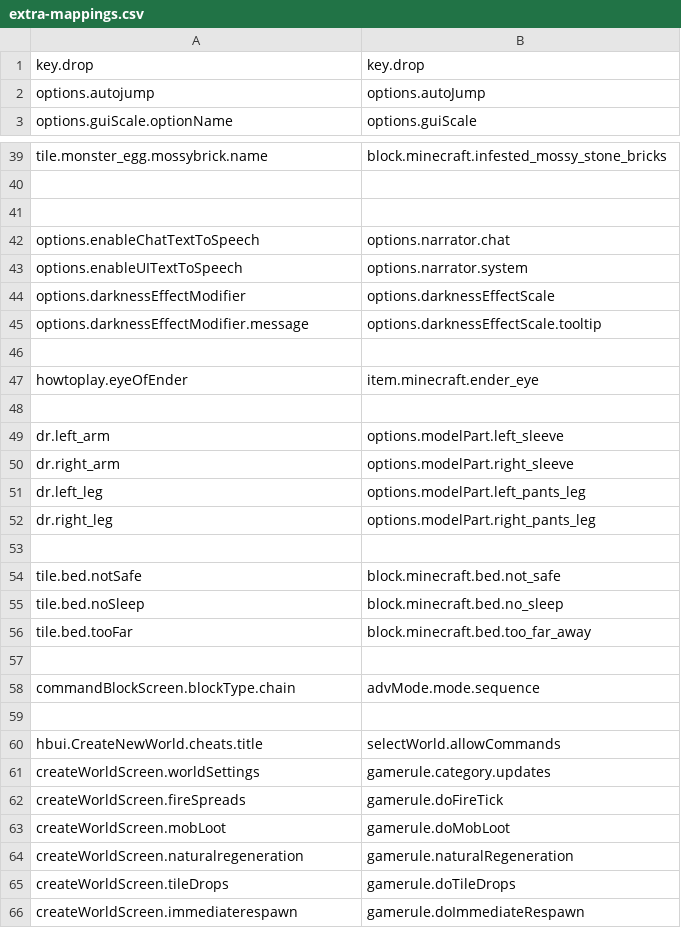
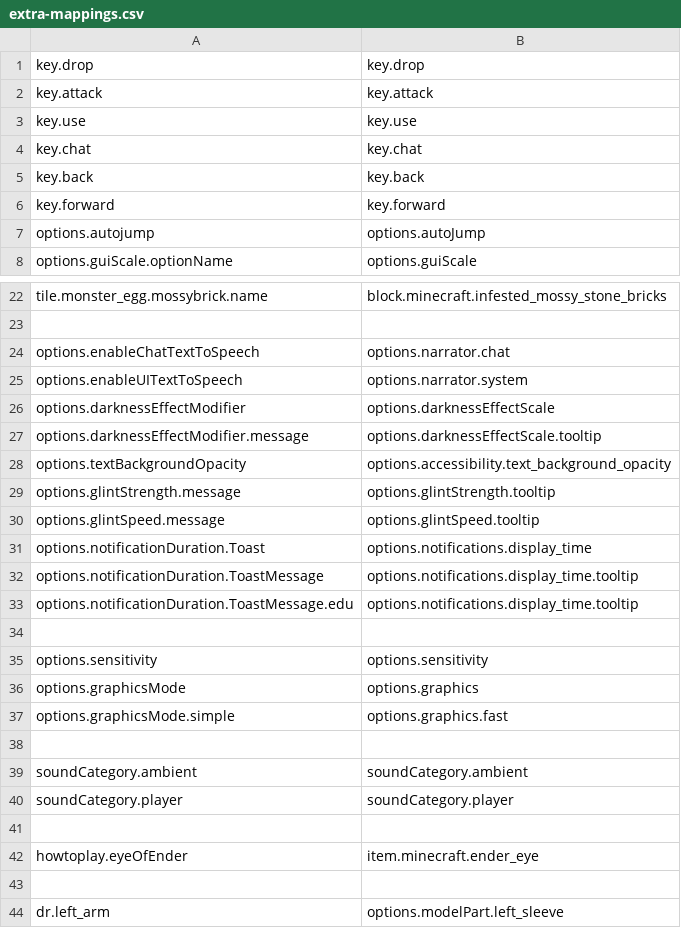
Before and after one commit to Madis0/mc-language-porter, a CSV file: extra-mappings.csv, drawn as a sheet; only a part is shown, gaps mark what is left out; the shorter side is filled out with more unchanged rows; removed rows and columns are numbered as before the commit, all else as after; the diff covers the shown part only; the diff names each change by its address in the sheet, - before the commit and + after, or states it on an @@ line.

```diff
--- a/extra-mappings.csv
+++ b/extra-mappings.csv
+row 2: key.attack | key.attack
+row 3: key.use | key.use
+row 4: key.chat | key.chat
+row 5: key.back | key.back
+row 6: key.forward | key.forward
-row 41: (empty)
+row 28: options.textBackgroundOpacity | options.accessibility.text_background_opacity
+row 29: options.glintStrength.message | options.glintStrength.tooltip
+row 30: options.glintSpeed.message | options.glintSpeed.tooltip
+row 31: options.notificationDuration.Toast | options.notifications.display_time
+row 32: options.notificationDuration.ToastMessage | options.notifications.display_time.tooltip
+row 33: options.notificationDuration.ToastMessage.edu | options.notifications.display_time.tooltip
+row 34: (empty)
+row 35: options.sensitivity | options.sensitivity
+row 36: options.graphicsMode | options.graphics
+row 37: options.graphicsMode.simple | options.graphics.fast
+row 38: (empty)
+row 39: soundCategory.ambient | soundCategory.ambient
+row 40: soundCategory.player | soundCategory.player
```
Also changed, not shown: 23 removed rows elsewhere in this file, 4 other files.
